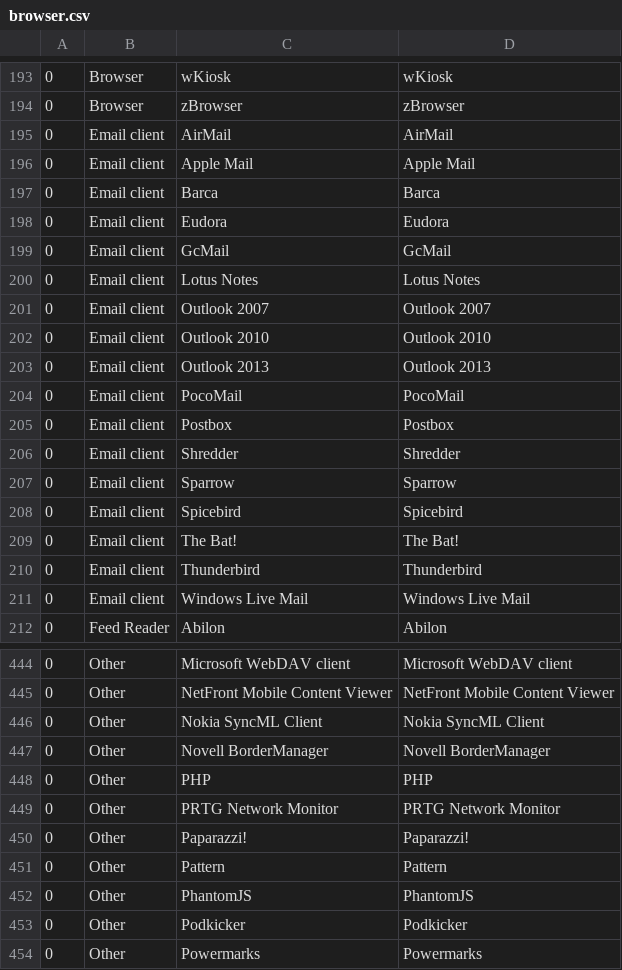
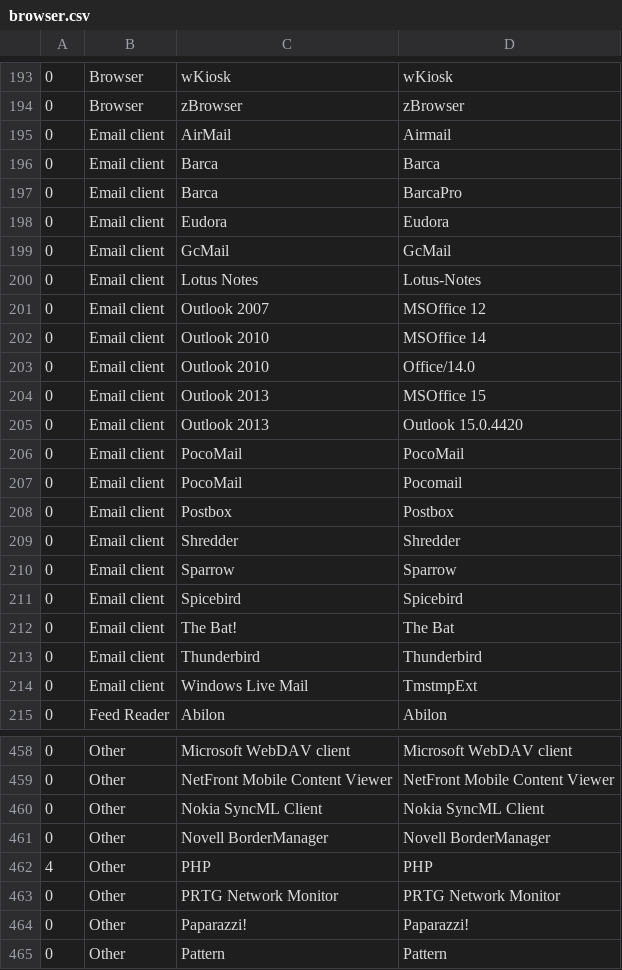
Before and after one commit to benbjohnson/agency, a CSV file: data/browser.csv, drawn as a sheet; only a part is shown, gaps mark what is left out; the shorter side is filled out with more unchanged rows; the diff covers the shown part only.

```diff
--- a/data/browser.csv
+++ b/data/browser.csv
@@ -194,12 +194,15 @@
 0,Browser,zBrowser,zBrowser
-0,Email client,AirMail,AirMail
-0,Email client,Apple Mail,Apple Mail
+0,Email client,AirMail,Airmail
 0,Email client,Barca,Barca
+0,Email client,Barca,BarcaPro
 0,Email client,Eudora,Eudora
 0,Email client,GcMail,GcMail
-0,Email client,Lotus Notes,Lotus Notes
-0,Email client,Outlook 2007,Outlook 2007
-0,Email client,Outlook 2010,Outlook 2010
-0,Email client,Outlook 2013,Outlook 2013
+0,Email client,Lotus Notes,Lotus-Notes
+0,Email client,Outlook 2007,MSOffice 12
+0,Email client,Outlook 2010,MSOffice 14
+0,Email client,Outlook 2010,Office/14.0
+0,Email client,Outlook 2013,MSOffice 15
+0,Email client,Outlook 2013,Outlook 15.0.4420
 0,Email client,PocoMail,PocoMail
+0,Email client,PocoMail,Pocomail
 0,Email client,Postbox,Postbox
@@ -208,5 +211,5 @@
 0,Email client,Spicebird,Spicebird
-0,Email client,The Bat!,The Bat!
+0,Email client,The Bat!,The Bat
 0,Email client,Thunderbird,Thunderbird
-0,Email client,Windows Live Mail,Windows Live Mail
+0,Email client,Windows Live Mail,TmstmpExt
 0,Feed Reader,Abilon,Abilon
@@ -447,3 +461,3 @@
 0,Other,Novell BorderManager,Novell BorderManager
-0,Other,PHP,PHP
+4,Other,PHP,PHP
 0,Other,PRTG Network Monitor,PRTG Network Monitor
```
Also changed, not shown: 12 added rows and 34 edited cells elsewhere in this file, 9 other files.
